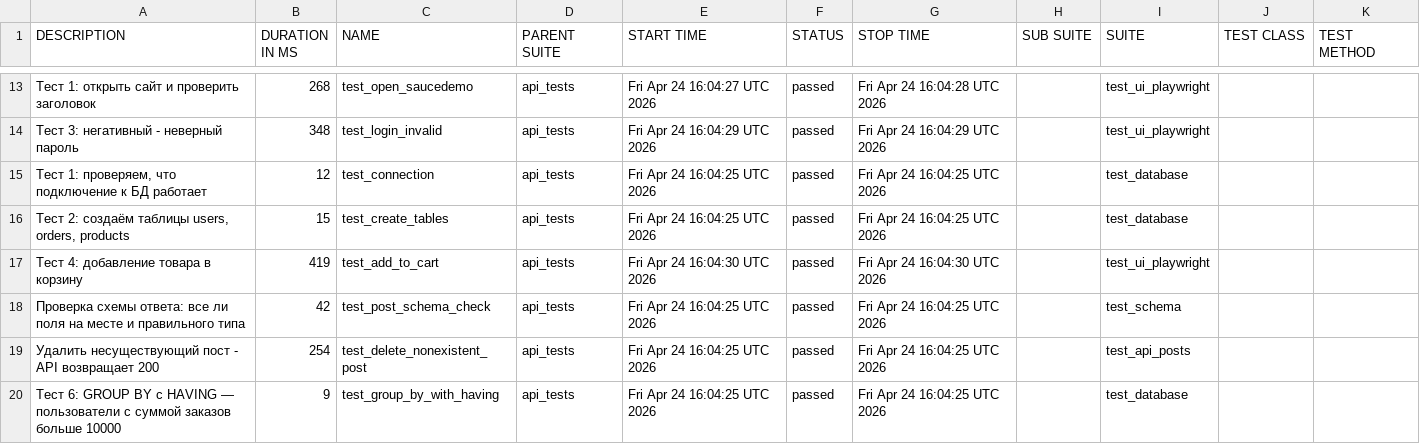
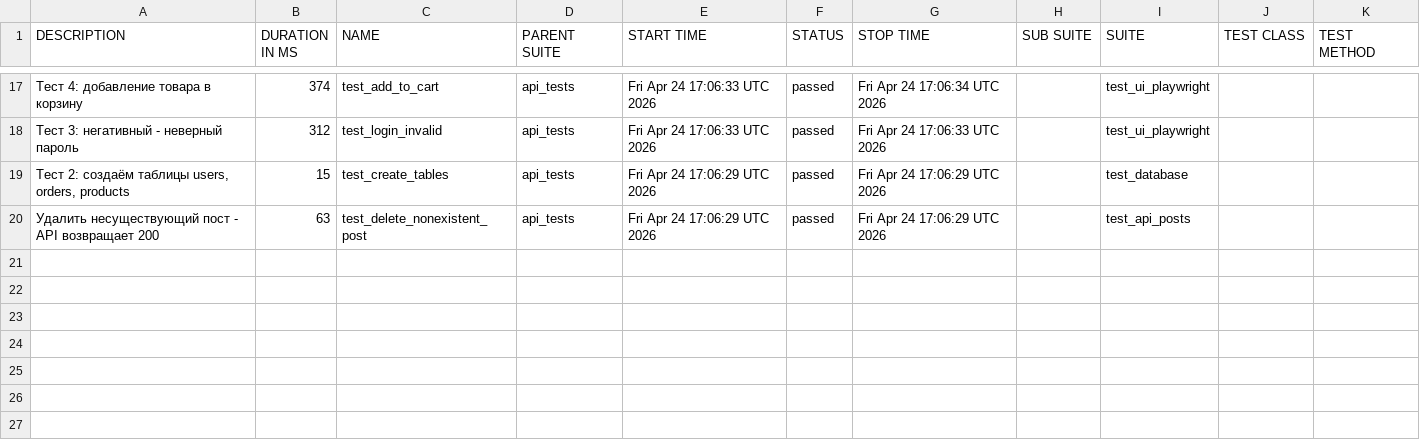
Before and after one commit to aqwa20979/qa-portfolio, a CSV file: data/suites.csv, drawn as a sheet; only a part is shown, gaps mark what is left out; the diff covers the shown part only.

```diff
--- a/data/suites.csv
+++ b/data/suites.csv
@@ -13,8 +17,4 @@
-"Тест 1: открыть сайт и проверить заголовок","268","test_open_saucedemo","api_tests","Fri Apr 24 16:04:27 UTC 2026","passed","Fri Apr 24 16:04:28 UTC 2026","","test_ui_playwright","",""
-"Тест 3: негативный - неверный пароль","348","test_login_invalid","api_tests","Fri Apr 24 16:04:29 UTC 2026","passed","Fri Apr 24 16:04:29 UTC 2026","","test_ui_playwright","",""
-"Тест 1: проверяем, что подключение к БД работает","12","test_connection","api_tests","Fri Apr 24 16:04:25 UTC 2026","passed","Fri Apr 24 16:04:25 UTC 2026","","test_database","",""
-"Тест 2: создаём таблицы users, orders, products","15","test_create_tables","api_tests","Fri Apr 24 16:04:25 UTC 2026","passed","Fri Apr 24 16:04:25 UTC 2026","","test_database","",""
-"Тест 4: добавление товара в корзину","419","test_add_to_cart","api_tests","Fri Apr 24 16:04:30 UTC 2026","passed","Fri Apr 24 16:04:30 UTC 2026","","test_ui_playwright","",""
-"Проверка схемы ответа: все ли поля на месте и правильного типа","42","test_post_schema_check","api_tests","Fri Apr 24 16:04:25 UTC 2026","passed","Fri Apr 24 16:04:25 UTC 2026","","test_schema","",""
-"Удалить несуществующий пост - API возвращает 200","254","test_delete_nonexistent_post","api_tests","Fri Apr 24 16:04:25 UTC 2026","passed","Fri Apr 24 16:04:25 UTC 2026","","test_api_posts","",""
-"Тест 6: GROUP BY с HAVING — пользователи с суммой заказов больше 10000","9","test_group_by_with_having","api_tests","Fri Apr 24 16:04:25 UTC 2026","passed","Fri Apr 24 16:04:25 UTC 2026","","test_database","",""
+"Тест 4: добавление товара в корзину","374","test_add_to_cart","api_tests","Fri Apr 24 17:06:33 UTC 2026","passed","Fri Apr 24 17:06:34 UTC 2026","","test_ui_playwright","",""
+"Тест 3: негативный - неверный пароль","312","test_login_invalid","api_tests","Fri Apr 24 17:06:33 UTC 2026","passed","Fri Apr 24 17:06:33 UTC 2026","","test_ui_playwright","",""
+"Тест 2: создаём таблицы users, orders, products","15","test_create_tables","api_tests","Fri Apr 24 17:06:29 UTC 2026","passed","Fri Apr 24 17:06:29 UTC 2026","","test_database","",""
+"Удалить несуществующий пост - API возвращает 200","63","test_delete_nonexistent_post","api_tests","Fri Apr 24 17:06:29 UTC 2026","passed","Fri Apr 24 17:06:29 UTC 2026","","test_api_posts","",""
```
Also changed, not shown: 9 added rows, 5 removed rows and 19 edited cells elsewhere in this file, 33 other files.
